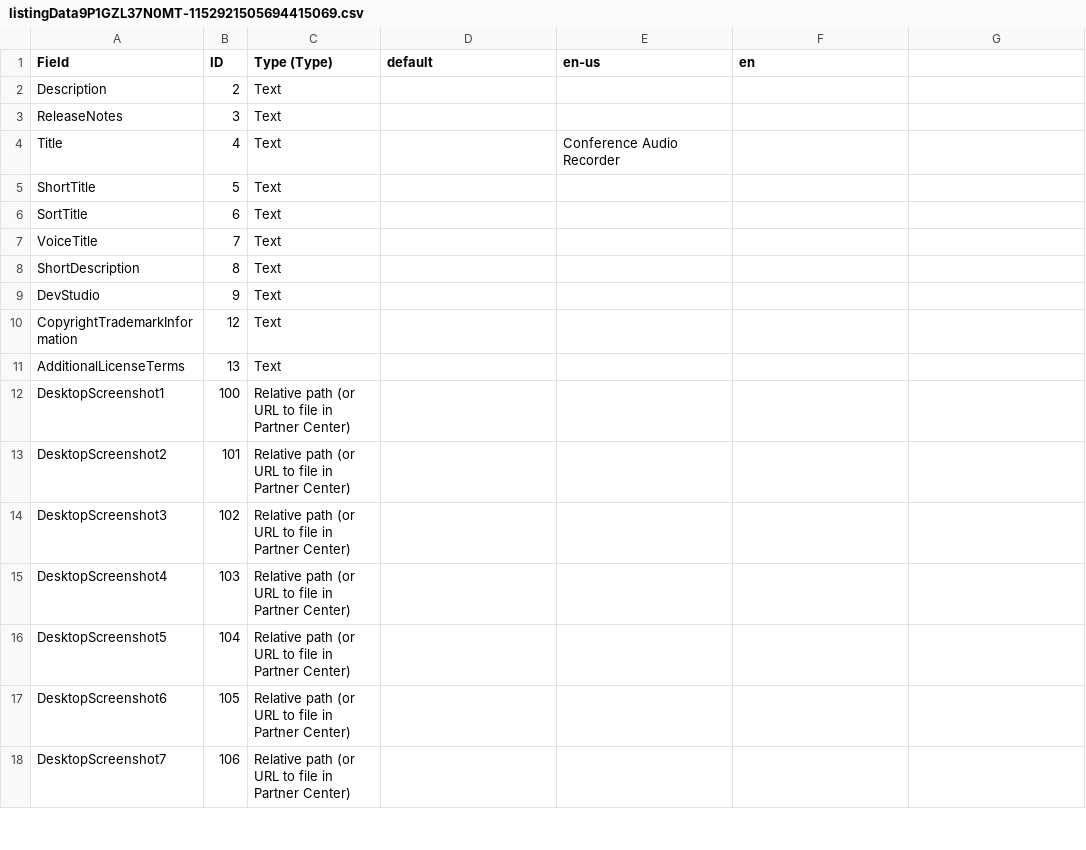
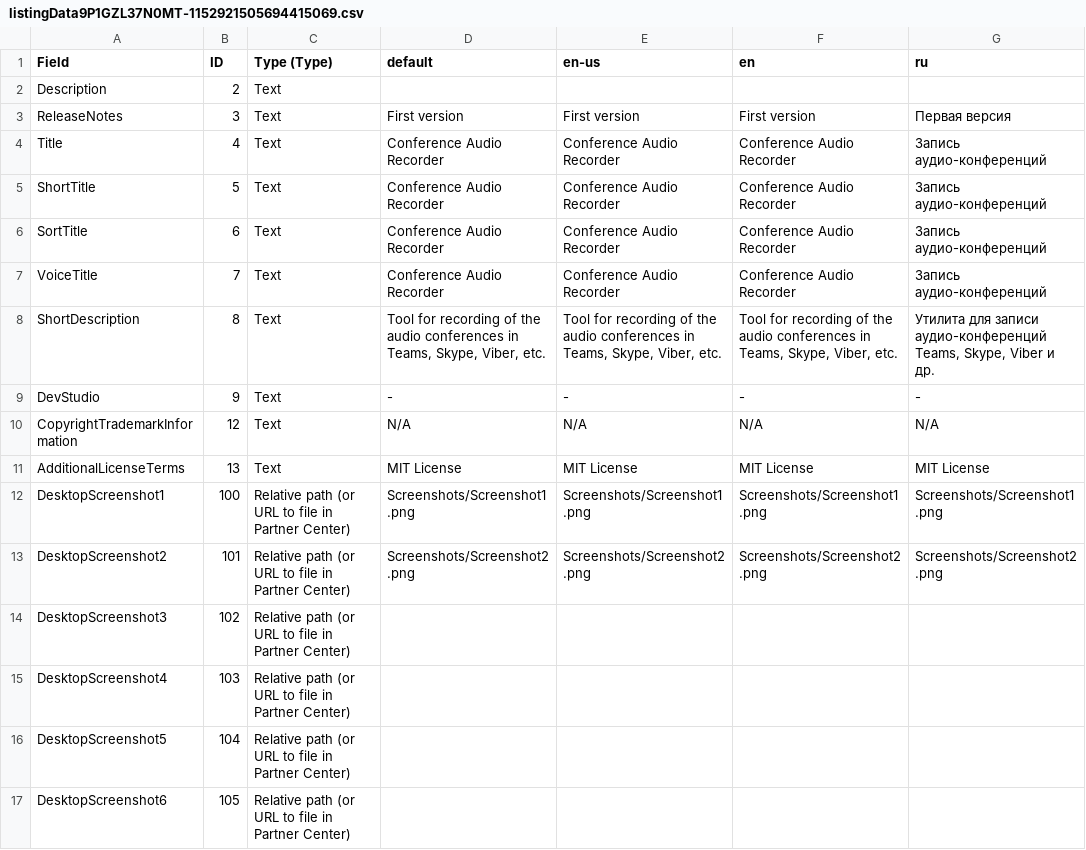
Before and after one commit to drweb86/audio-recorder, a CSV file: src/AudioRecorderV4 (Package)/listingData9P1GZL37N0MT-1152921505694415069.csv, drawn as a sheet; only a part is shown; the shorter side is filled out with more unchanged rows; the diff covers the shown part only.

```diff
--- a/src/AudioRecorderV4 (Package)/listingData9P1GZL37N0MT-1152921505694415069.csv
+++ b/src/AudioRecorderV4 (Package)/listingData9P1GZL37N0MT-1152921505694415069.csv
@@ -1 +1 @@
-Field,ID,Type (Type),default,en-us,en
+Field,ID,Type (Type),default,en-us,en,ru
@@ -3,11 +3,11 @@ Description,2,Text,,,
-ReleaseNotes,3,Text,,,
-Title,4,Text,,Conference Audio Recorder,
-ShortTitle,5,Text,,,
-SortTitle,6,Text,,,
-VoiceTitle,7,Text,,,
-ShortDescription,8,Text,,,
-DevStudio,9,Text,,,
-CopyrightTrademarkInformation,12,Text,,,
-AdditionalLicenseTerms,13,Text,,,
-DesktopScreenshot1,100,Relative path (or URL to file in Partner Center),,,
-DesktopScreenshot2,101,Relative path (or URL to file in Partner Center),,,
+ReleaseNotes,3,Text,First version,First version,First version,Первая версия
+Title,4,Text,Conference Audio Recorder,Conference Audio Recorder,Conference Audio Recorder,Запись аудио-конференций
+ShortTitle,5,Text,Conference Audio Recorder,Conference Audio Recorder,Conference Audio Recorder,Запись аудио-конференций
+SortTitle,6,Text,Conference Audio Recorder,Conference Audio Recorder,Conference Audio Recorder,Запись аудио-конференций
+VoiceTitle,7,Text,Conference Audio Recorder,Conference Audio Recorder,Conference Audio Recorder,Запись аудио-конференций
+ShortDescription,8,Text,"Tool for recording of the audio conferences in Teams, Skype, Viber, etc.","Tool for recording of the audio conferences in Teams, Skype, Viber, etc.","Tool for recording of the audio conferences in Teams, Skype, Viber, etc.","Утилита для записи аудио-конференций Teams, Skype, Viber и др."
+DevStudio,9,Text,-,-,-,-
+CopyrightTrademarkInformation,12,Text,N/A,N/A,N/A,N/A
+AdditionalLicenseTerms,13,Text,MIT License,MIT License,MIT License,MIT License
+DesktopScreenshot1,100,Relative path (or URL to file in Partner Center),Screenshots/Screenshot1.png,Screenshots/Screenshot1.png,Screenshots/Screenshot1.png,Screenshots/Screenshot1.png
+DesktopScreenshot2,101,Relative path (or URL to file in Partner Center),Screenshots/Screenshot2.png,Screenshots/Screenshot2.png,Screenshots/Screenshot2.png,Screenshots/Screenshot2.png
```
Also changed, not shown: 34 edited cells elsewhere in this file, 11 other files.
